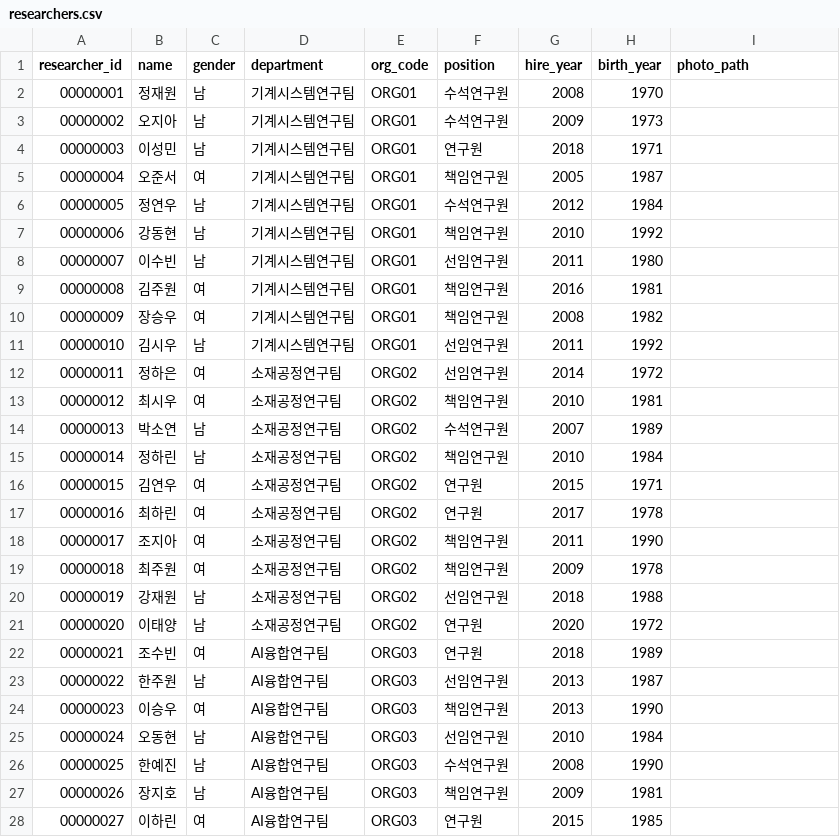
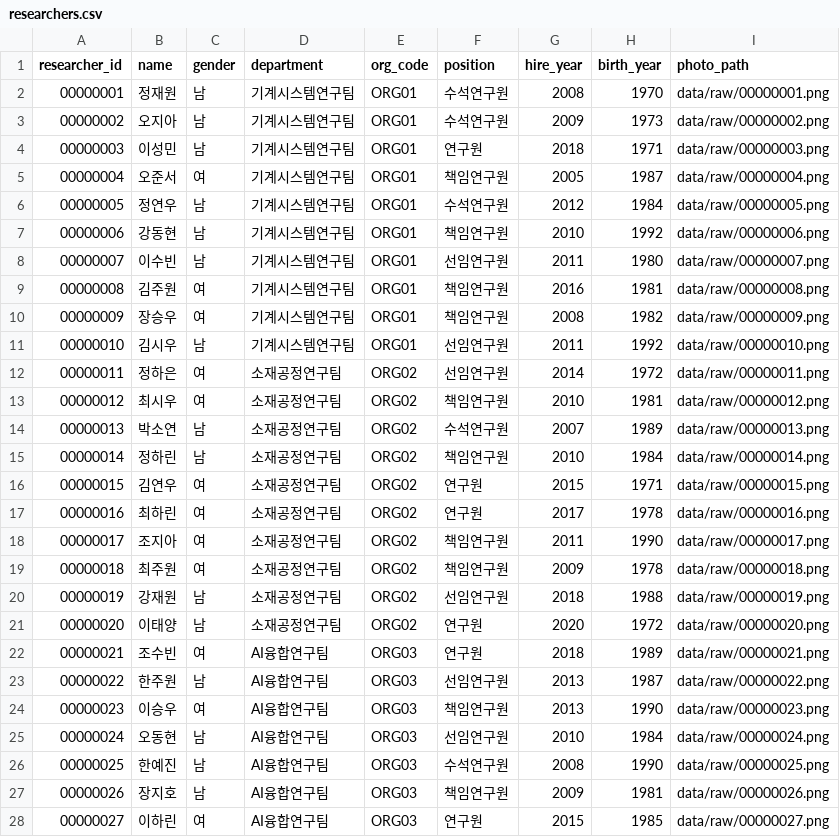
Before and after one commit to dhkwon1122/Researcher-board, a CSV file: data/processed/researchers.csv, drawn as a sheet; only a part is shown; the diff covers the shown part only.

```diff
--- a/data/processed/researchers.csv
+++ b/data/processed/researchers.csv
@@ -2,27 +2,27 @@
-00000001,정재원,남,기계시스템연구팀,ORG01,수석연구원,2008,1970,
-00000002,오지아,남,기계시스템연구팀,ORG01,수석연구원,2009,1973,
-00000003,이성민,남,기계시스템연구팀,ORG01,연구원,2018,1971,
-00000004,오준서,여,기계시스템연구팀,ORG01,책임연구원,2005,1987,
-00000005,정연우,남,기계시스템연구팀,ORG01,수석연구원,2012,1984,
-00000006,강동현,남,기계시스템연구팀,ORG01,책임연구원,2010,1992,
-00000007,이수빈,남,기계시스템연구팀,ORG01,선임연구원,2011,1980,
-00000008,김주원,여,기계시스템연구팀,ORG01,책임연구원,2016,1981,
-00000009,장승우,여,기계시스템연구팀,ORG01,책임연구원,2008,1982,
-00000010,김시우,남,기계시스템연구팀,ORG01,선임연구원,2011,1992,
-00000011,정하은,여,소재공정연구팀,ORG02,선임연구원,2014,1972,
-00000012,최시우,여,소재공정연구팀,ORG02,책임연구원,2010,1981,
-00000013,박소연,남,소재공정연구팀,ORG02,수석연구원,2007,1989,
-00000014,정하린,남,소재공정연구팀,ORG02,책임연구원,2010,1984,
-00000015,김연우,여,소재공정연구팀,ORG02,연구원,2015,1971,
-00000016,최하린,여,소재공정연구팀,ORG02,연구원,2017,1978,
-00000017,조지아,여,소재공정연구팀,ORG02,책임연구원,2011,1990,
-00000018,최주원,여,소재공정연구팀,ORG02,책임연구원,2009,1978,
-00000019,강재원,남,소재공정연구팀,ORG02,선임연구원,2018,1988,
-00000020,이태양,남,소재공정연구팀,ORG02,연구원,2020,1972,
-00000021,조수빈,여,AI융합연구팀,ORG03,연구원,2018,1989,
-00000022,한주원,남,AI융합연구팀,ORG03,선임연구원,2013,1987,
-00000023,이승우,여,AI융합연구팀,ORG03,책임연구원,2013,1990,
-00000024,오동현,남,AI융합연구팀,ORG03,선임연구원,2010,1984,
-00000025,한예진,남,AI융합연구팀,ORG03,수석연구원,2008,1990,
-00000026,장지호,남,AI융합연구팀,ORG03,책임연구원,2009,1981,
-00000027,이하린,여,AI융합연구팀,ORG03,연구원,2015,1985,
+"00000001","정재원","남","기계시스템연구팀","ORG01","수석연구원",2008,1970,"data/raw/00000001.png"
+"00000002","오지아","남","기계시스템연구팀","ORG01","수석연구원",2009,1973,"data/raw/00000002.png"
+"00000003","이성민","남","기계시스템연구팀","ORG01","연구원",2018,1971,"data/raw/00000003.png"
+"00000004","오준서","여","기계시스템연구팀","ORG01","책임연구원",2005,1987,"data/raw/00000004.png"
+"00000005","정연우","남","기계시스템연구팀","ORG01","수석연구원",2012,1984,"data/raw/00000005.png"
+"00000006","강동현","남","기계시스템연구팀","ORG01","책임연구원",2010,1992,"data/raw/00000006.png"
+"00000007","이수빈","남","기계시스템연구팀","ORG01","선임연구원",2011,1980,"data/raw/00000007.png"
+"00000008","김주원","여","기계시스템연구팀","ORG01","책임연구원",2016,1981,"data/raw/00000008.png"
+"00000009","장승우","여","기계시스템연구팀","ORG01","책임연구원",2008,1982,"data/raw/00000009.png"
+"00000010","김시우","남","기계시스템연구팀","ORG01","선임연구원",2011,1992,"data/raw/00000010.png"
+"00000011","정하은","여","소재공정연구팀","ORG02","선임연구원",2014,1972,"data/raw/00000011.png"
+"00000012","최시우","여","소재공정연구팀","ORG02","책임연구원",2010,1981,"data/raw/00000012.png"
+"00000013","박소연","남","소재공정연구팀","ORG02","수석연구원",2007,1989,"data/raw/00000013.png"
+"00000014","정하린","남","소재공정연구팀","ORG02","책임연구원",2010,1984,"data/raw/00000014.png"
+"00000015","김연우","여","소재공정연구팀","ORG02","연구원",2015,1971,"data/raw/00000015.png"
+"00000016","최하린","여","소재공정연구팀","ORG02","연구원",2017,1978,"data/raw/00000016.png"
+"00000017","조지아","여","소재공정연구팀","ORG02","책임연구원",2011,1990,"data/raw/00000017.png"
+"00000018","최주원","여","소재공정연구팀","ORG02","책임연구원",2009,1978,"data/raw/00000018.png"
+"00000019","강재원","남","소재공정연구팀","ORG02","선임연구원",2018,1988,"data/raw/00000019.png"
+"00000020","이태양","남","소재공정연구팀","ORG02","연구원",2020,1972,"data/raw/00000020.png"
+"00000021","조수빈","여","AI융합연구팀","ORG03","연구원",2018,1989,"data/raw/00000021.png"
+"00000022","한주원","남","AI융합연구팀","ORG03","선임연구원",2013,1987,"data/raw/00000022.png"
+"00000023","이승우","여","AI융합연구팀","ORG03","책임연구원",2013,1990,"data/raw/00000023.png"
+"00000024","오동현","남","AI융합연구팀","ORG03","선임연구원",2010,1984,"data/raw/00000024.png"
+"00000025","한예진","남","AI융합연구팀","ORG03","수석연구원",2008,1990,"data/raw/00000025.png"
+"00000026","장지호","남","AI융합연구팀","ORG03","책임연구원",2009,1981,"data/raw/00000026.png"
+"00000027","이하린","여","AI융합연구팀","ORG03","연구원",2015,1985,"data/raw/00000027.png"
```
Also changed, not shown: 23 edited cells elsewhere in this file, data/processed/comments.csv, data/processed/education.csv, 10 other files.
